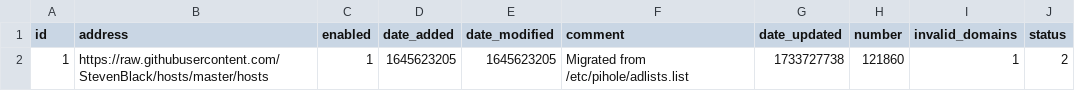
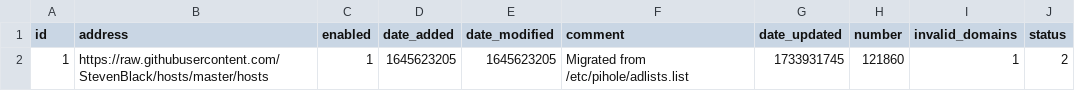
Before and after one commit to federicoalvarez-github/my-pihole-lists, a CSV file: adlist.csv, drawn as a sheet.

Commit message:
Updated December 12, 2024  1:00AM

```diff
--- a/adlist.csv
+++ b/adlist.csv
@@ -1,2 +1,2 @@
 id,address,enabled,date_added,date_modified,comment,date_updated,number,invalid_domains,status
-1,https://raw.githubusercontent.com/StevenBlack/hosts/master/hosts,1,1645623205,1645623205,"Migrated from /etc/pihole/adlists.list",1733727738,121860,1,2
+1,https://raw.githubusercontent.com/StevenBlack/hosts/master/hosts,1,1645623205,1645623205,"Migrated from /etc/pihole/adlists.list",1733931745,121860,1,2
```
